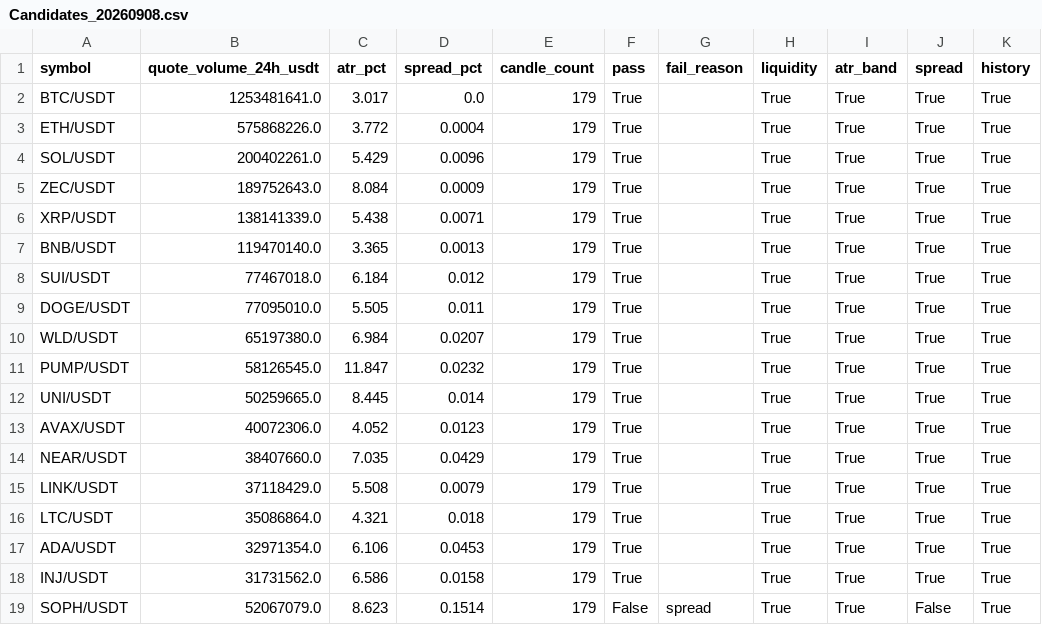
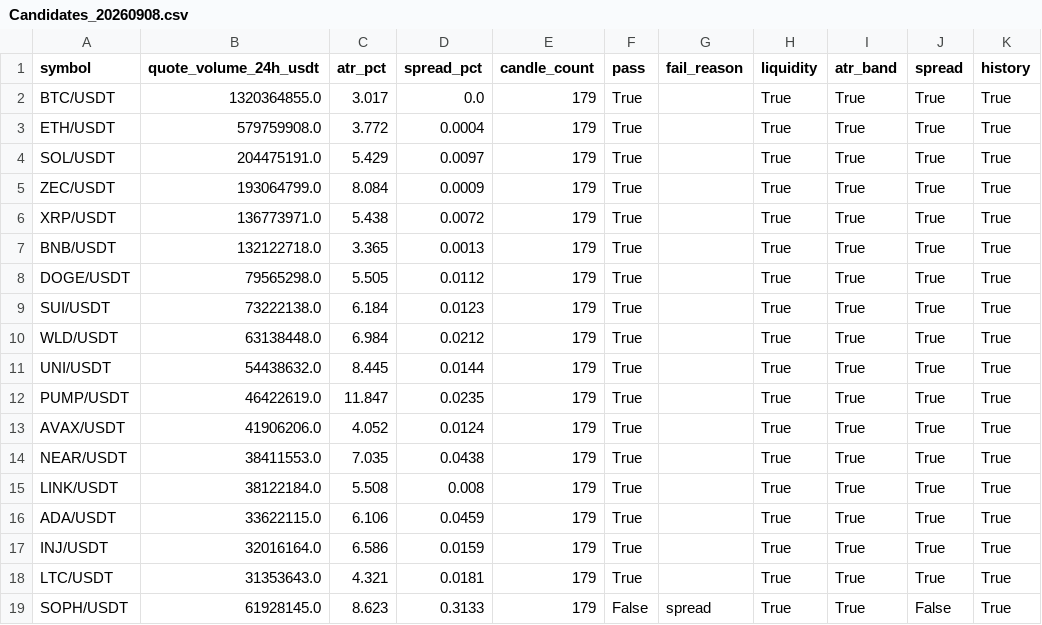
Before and after one commit to seamusrobertmurphy/swing-trader, a CSV file: 04-outputs/Candidates_20260908.csv, drawn as a sheet; only a part is shown; the diff covers the shown part only.

```diff
--- a/04-outputs/Candidates_20260908.csv
+++ b/04-outputs/Candidates_20260908.csv
@@ -1,19 +1,19 @@
 symbol,quote_volume_24h_usdt,atr_pct,spread_pct,candle_count,pass,fail_reason,liquidity,atr_band,spread,history
-BTC/USDT,1253481641.0,3.017,0.0,179,True,,True,True,True,True
-ETH/USDT,575868226.0,3.772,0.0004,179,True,,True,True,True,True
-SOL/USDT,200402261.0,5.429,0.0096,179,True,,True,True,True,True
-ZEC/USDT,189752643.0,8.084,0.0009,179,True,,True,True,True,True
-XRP/USDT,138141339.0,5.438,0.0071,179,True,,True,True,True,True
-BNB/USDT,119470140.0,3.365,0.0013,179,True,,True,True,True,True
-SUI/USDT,77467018.0,6.184,0.012,179,True,,True,True,True,True
-DOGE/USDT,77095010.0,5.505,0.011,179,True,,True,True,True,True
-WLD/USDT,65197380.0,6.984,0.0207,179,True,,True,True,True,True
-PUMP/USDT,58126545.0,11.847,0.0232,179,True,,True,True,True,True
-UNI/USDT,50259665.0,8.445,0.014,179,True,,True,True,True,True
-AVAX/USDT,40072306.0,4.052,0.0123,179,True,,True,True,True,True
-NEAR/USDT,38407660.0,7.035,0.0429,179,True,,True,True,True,True
-LINK/USDT,37118429.0,5.508,0.0079,179,True,,True,True,True,True
-LTC/USDT,35086864.0,4.321,0.018,179,True,,True,True,True,True
-ADA/USDT,32971354.0,6.106,0.0453,179,True,,True,True,True,True
-INJ/USDT,31731562.0,6.586,0.0158,179,True,,True,True,True,True
-SOPH/USDT,52067079.0,8.623,0.1514,179,False,spread,True,True,False,True
+BTC/USDT,1320364855.0,3.017,0.0,179,True,,True,True,True,True
+ETH/USDT,579759908.0,3.772,0.0004,179,True,,True,True,True,True
+SOL/USDT,204475191.0,5.429,0.0097,179,True,,True,True,True,True
+ZEC/USDT,193064799.0,8.084,0.0009,179,True,,True,True,True,True
+XRP/USDT,136773971.0,5.438,0.0072,179,True,,True,True,True,True
+BNB/USDT,132122718.0,3.365,0.0013,179,True,,True,True,True,True
+DOGE/USDT,79565298.0,5.505,0.0112,179,True,,True,True,True,True
+SUI/USDT,73222138.0,6.184,0.0123,179,True,,True,True,True,True
+WLD/USDT,63138448.0,6.984,0.0212,179,True,,True,True,True,True
+UNI/USDT,54438632.0,8.445,0.0144,179,True,,True,True,True,True
+PUMP/USDT,46422619.0,11.847,0.0235,179,True,,True,True,True,True
+AVAX/USDT,41906206.0,4.052,0.0124,179,True,,True,True,True,True
+NEAR/USDT,38411553.0,7.035,0.0438,179,True,,True,True,True,True
+LINK/USDT,38122184.0,5.508,0.008,179,True,,True,True,True,True
+ADA/USDT,33622115.0,6.106,0.0459,179,True,,True,True,True,True
+INJ/USDT,32016164.0,6.586,0.0159,179,True,,True,True,True,True
+LTC/USDT,31353643.0,4.321,0.0181,179,True,,True,True,True,True
+SOPH/USDT,61928145.0,8.623,0.3133,179,False,spread,True,True,False,True
```
Also changed, not shown: 1 added row, 1 removed row and 14 edited cells elsewhere in this file, 04-outputs/experiment_log.csv, 17 other files.
